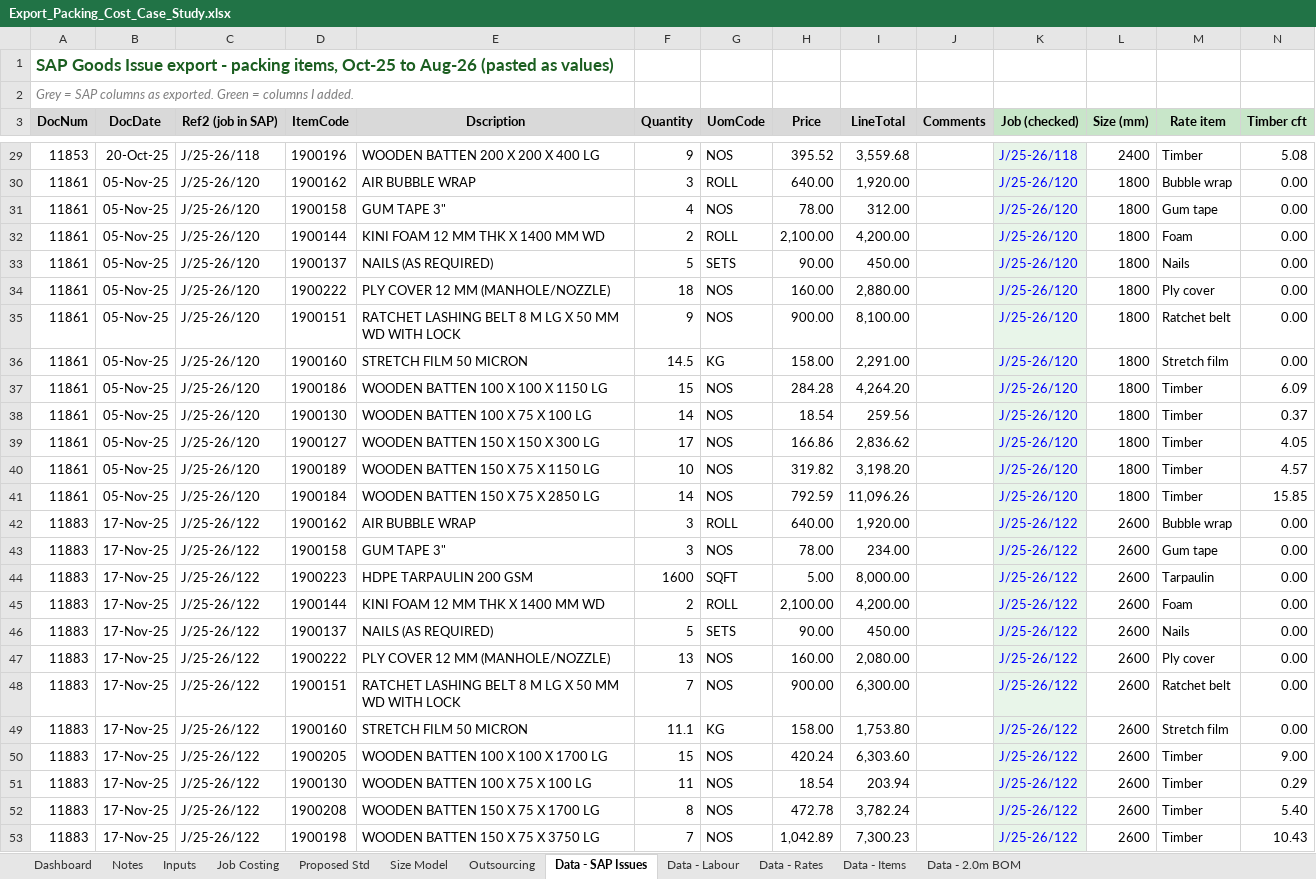
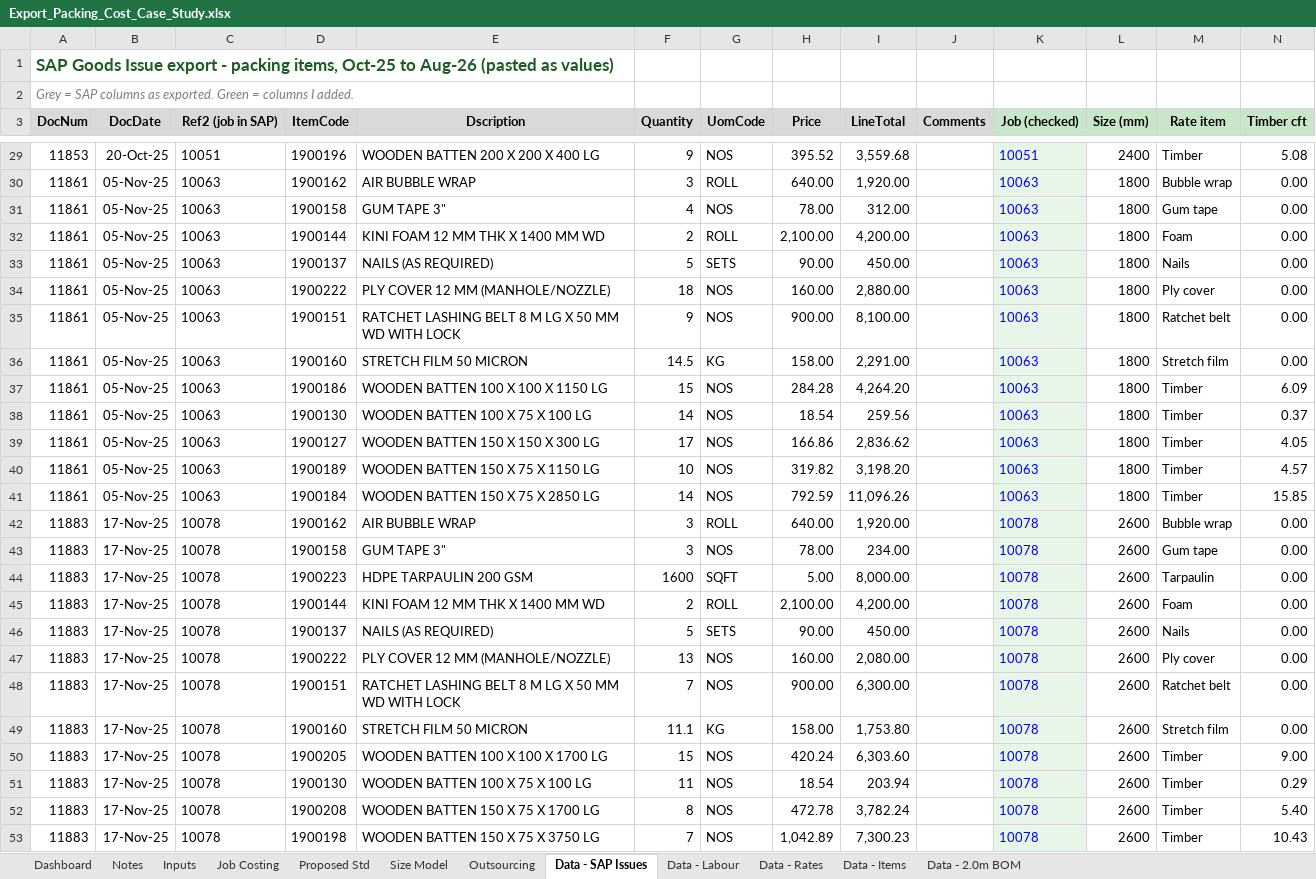
Before and after one commit to kousanidas/export-packing-cost-analysis, an Excel workbook: Export_Packing_Cost_Case_Study.xlsx, sheet Data - SAP Issues, drawn as a sheet; only a part is shown, gaps mark what is left out; values as stored, in another font and other column widths than the file's, no borders; the diff covers the shown part only; the diff names each change by its address in the sheet, - before the commit and + after, or states it on an @@ line.

```diff
--- a/Export_Packing_Cost_Case_Study.xlsx (sheet Data - SAP Issues)
+++ b/Export_Packing_Cost_Case_Study.xlsx (sheet Data - SAP Issues)
-C29 (Ref2 (job in SAP)): J/25-26/118
+C29 (Ref2 (job in SAP)): 10051
-K29 (Job (checked)): J/25-26/118
+K29 (Job (checked)): 10051
-C30:C41 (Ref2 (job in SAP)): J/25-26/120
+C30:C41 (Ref2 (job in SAP)): 10063
-K30:K41 (Job (checked)): J/25-26/120
+K30:K41 (Job (checked)): 10063
-C42:C53 (Ref2 (job in SAP)): J/25-26/122
+C42:C53 (Ref2 (job in SAP)): 10078
-K42:K53 (Job (checked)): J/25-26/122
+K42:K53 (Job (checked)): 10078
```
Also changed, not shown: 452 edited cells elsewhere in this sheet, sheet Data - Labour, sheet Job Costing, charts or pictures.
